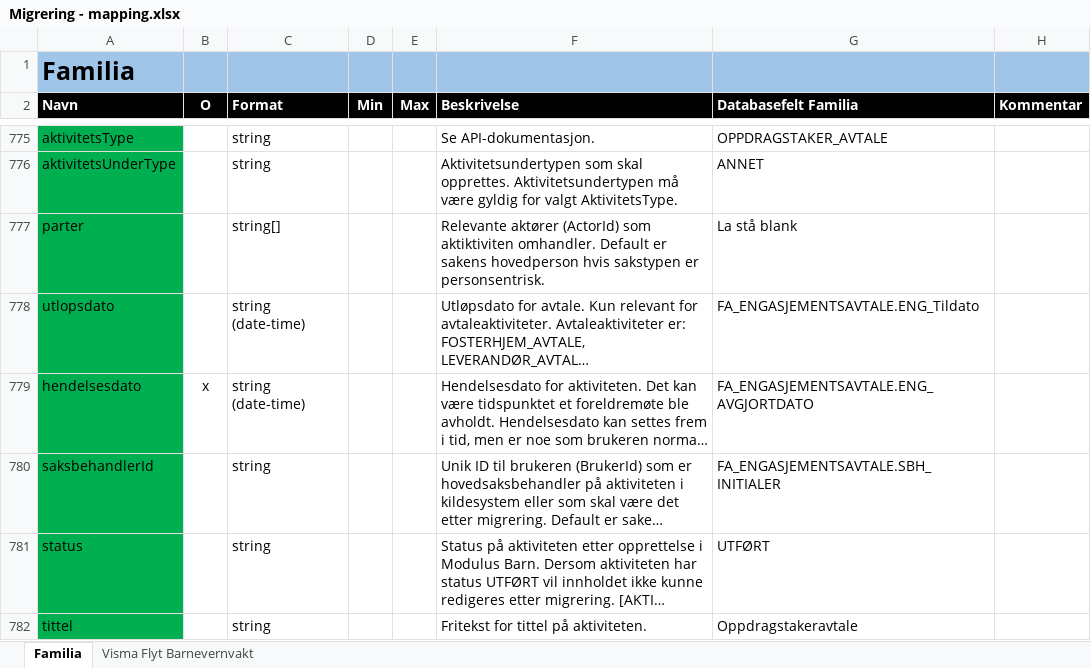
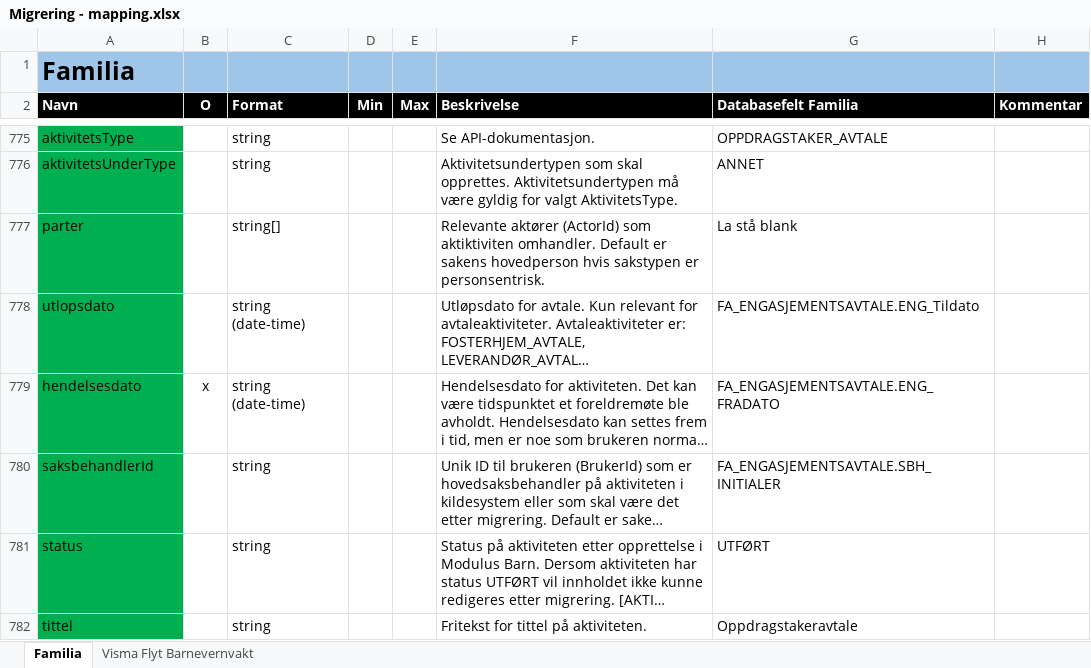
Before and after one commit to oslohel/uttrekk, an Excel workbook: Migrering - mapping.xlsx, sheet Familia, drawn as a sheet; only a part is shown, gaps mark what is left out; long unchanged cells end in …; values as stored, in another font and other column widths than the file's, no borders; the diff names each change by its address in the sheet, - before the commit and + after, or states it on an @@ line.

```diff
--- a/Migrering - mapping.xlsx (sheet Familia)
+++ b/Migrering - mapping.xlsx (sheet Familia)
-G779 (Databasefelt Familia): FA_ENGASJEMENTSAVTALE.ENG_AVGJORTDATO
+G779 (Databasefelt Familia): FA_ENGASJEMENTSAVTALE.ENG_FRADATO
```
Also changed, not shown: 3 other files.
